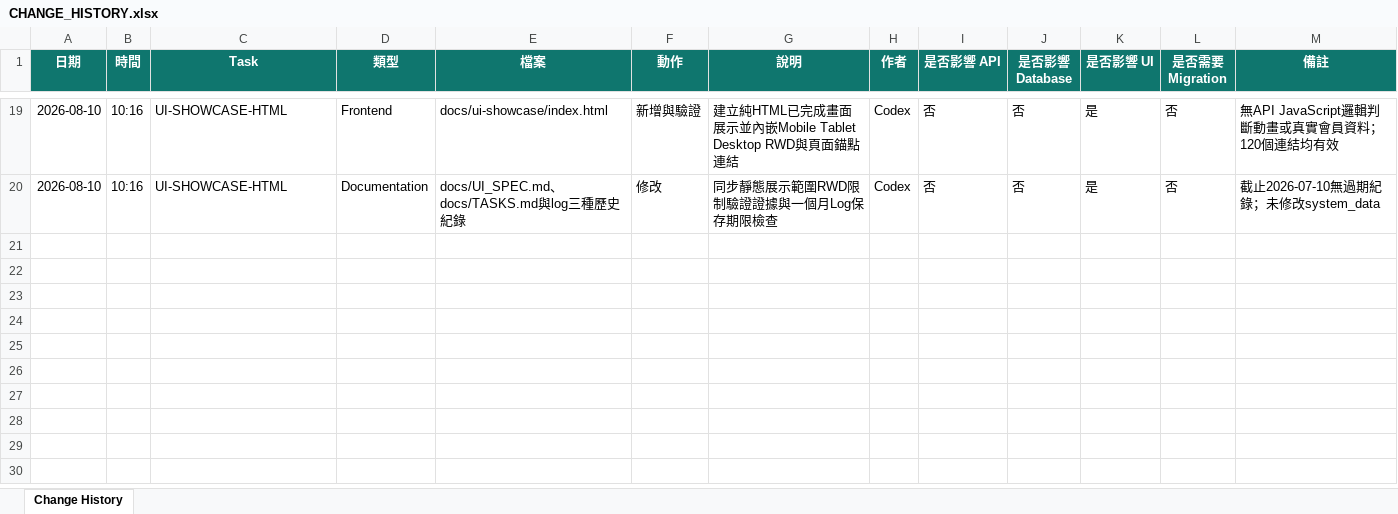
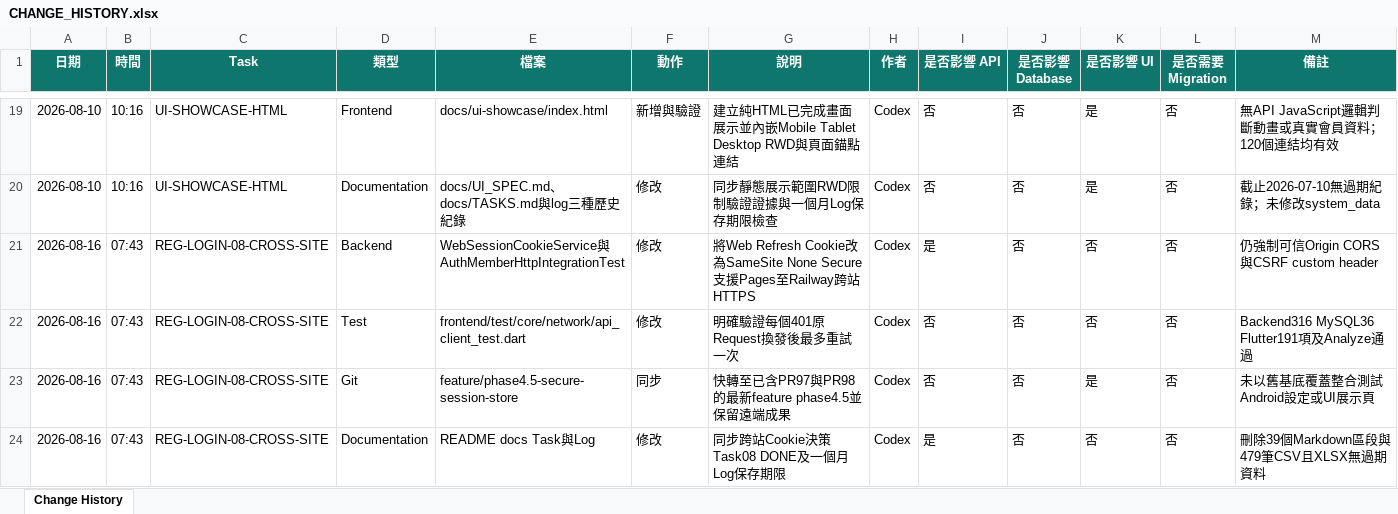
Before and after one commit to LinWeiChun/monsters, an Excel workbook: log/CHANGE_HISTORY.xlsx, sheet Change History, drawn as a sheet; only a part is shown, gaps mark what is left out; values as stored, in another font and other column widths than the file's, no borders; table styles not drawn; the diff names each change by its address in the sheet, - before the commit and + after, or states it on an @@ line.

Commit message:
fix(auth): 支援跨站 Web Session Cookie

```diff
--- a/log/CHANGE_HISTORY.xlsx (sheet Change History)
+++ b/log/CHANGE_HISTORY.xlsx (sheet Change History)
+row 21: 2026-08-16 | 07:43 | REG-LOGIN-08-CROSS-SITE | Backend | WebSessionCookieService與AuthMemberHttpIntegrationTest | 修改 | 將Web Refresh Cookie改為SameSite None Secure支援Pages至Railway跨站HTTPS | Codex | 是 | 否 | 否 | 否 | 仍強制可信Origin CORS與CSRF custom header
+row 22: 2026-08-16 | 07:43 | REG-LOGIN-08-CROSS-SITE | Test | frontend/test/core/network/api_client_test.dart | 修改 | 明確驗證每個401原Request換發後最多重試一次 | Codex | 否 | 否 | 否 | 否 | Backend316 MySQL36 Flutter191項及Analyze通過
+row 23: 2026-08-16 | 07:43 | REG-LOGIN-08-CROSS-SITE | Git | feature/phase4.5-secure-session-store | 同步 | 快轉至已含PR97與PR98的最新feature phase4.5並保留遠端成果 | Codex | 否 | 否 | 是 | 否 | 未以舊基底覆蓋整合測試Android設定或UI展示頁
+row 24: 2026-08-16 | 07:43 | REG-LOGIN-08-CROSS-SITE | Documentation | README docs Task與Log | 修改 | 同步跨站Cookie決策Task08 DONE及一個月Log保存期限 | Codex | 是 | 否 | 否 | 否 | 刪除39個Markdown區段與479筆CSV且XLSX無過期資料
```
Also changed, not shown: 9 other files.
